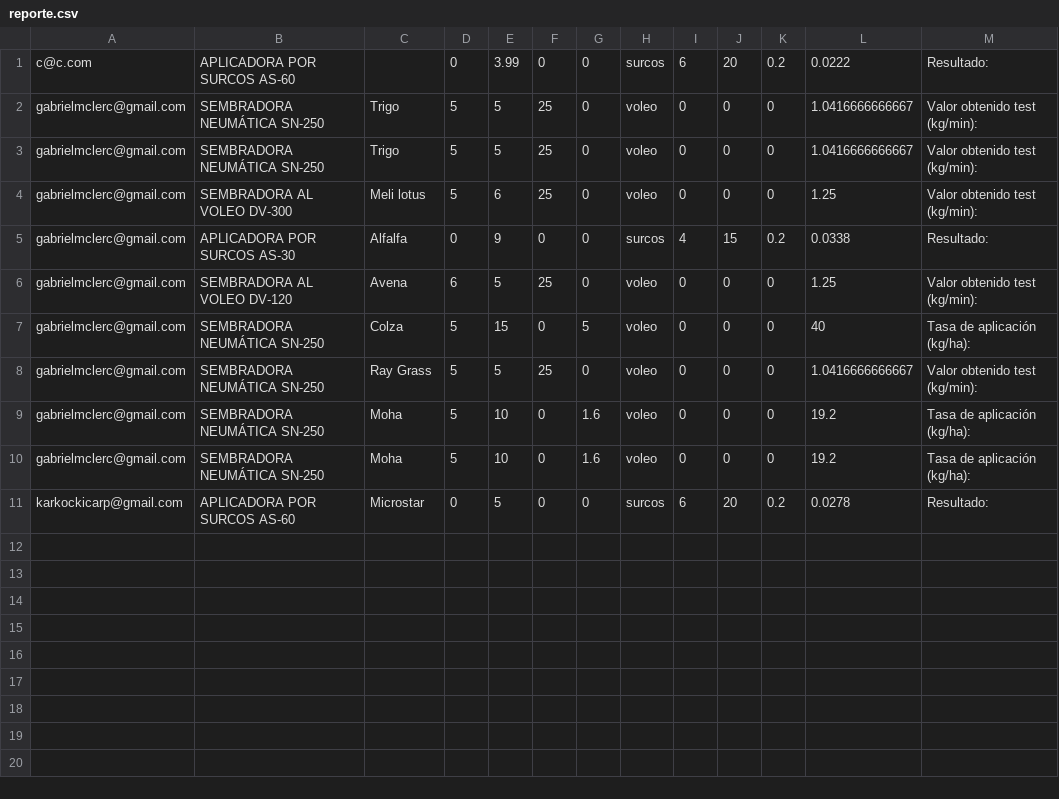
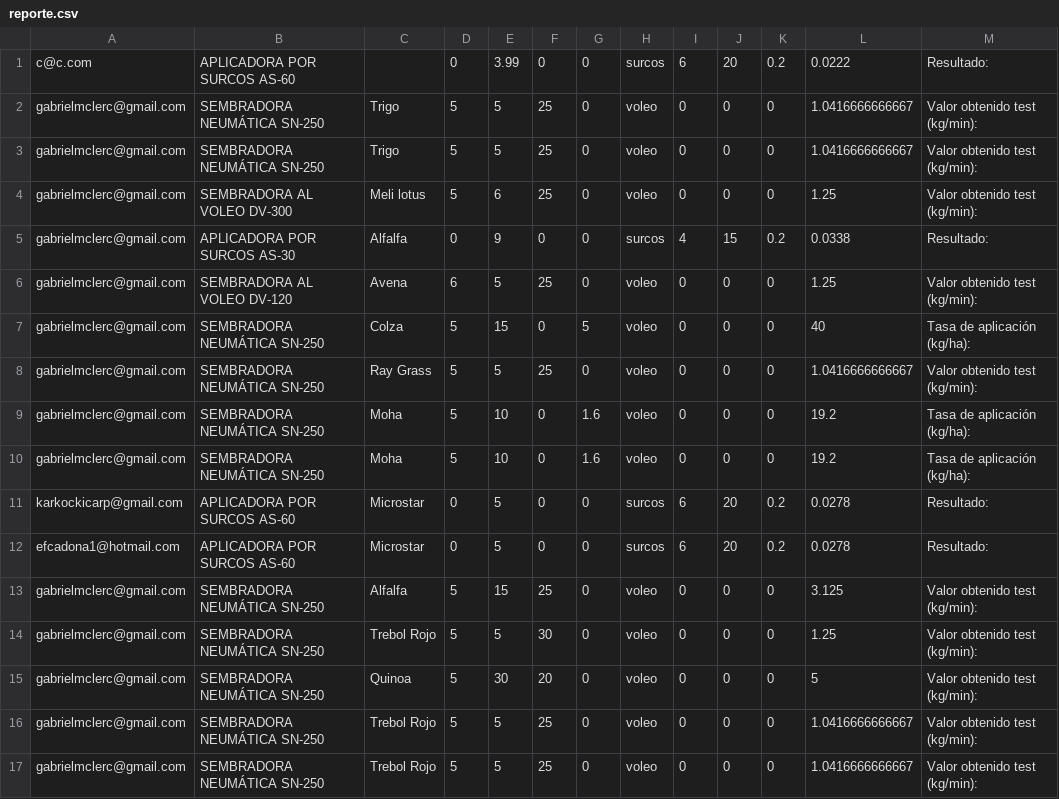
Before and after one commit to agusKar/php-api-rest, a CSV file: items/reporte.csv, drawn as a sheet.

```diff
--- a/items/reporte.csv
+++ b/items/reporte.csv
@@ -11 +11,7 @@ gabrielmclerc@gmail.com,SEMBRADORA NEUMÁTICA SN-250,Moha,5,10,0,1.6,voleo,0,0,0
 karkockicarp@gmail.com,APLICADORA POR SURCOS AS-60,Microstar,0,5,0,0,surcos,6,20,0.2,0.0278,Resultado:
+efcadona1@hotmail.com,APLICADORA POR SURCOS AS-60,Microstar,0,5,0,0,surcos,6,20,0.2,0.0278,Resultado:
+gabrielmclerc@gmail.com,SEMBRADORA NEUMÁTICA SN-250,Alfalfa,5,15,25,0,voleo,0,0,0,3.125,Valor obtenido test (kg/min):
+gabrielmclerc@gmail.com,SEMBRADORA NEUMÁTICA SN-250,Trebol Rojo,5,5,30,0,voleo,0,0,0,1.25,Valor obtenido test (kg/min):
+gabrielmclerc@gmail.com,SEMBRADORA NEUMÁTICA SN-250,Quinoa,5,30,20,0,voleo,0,0,0,5,Valor obtenido test (kg/min):
+gabrielmclerc@gmail.com,SEMBRADORA NEUMÁTICA SN-250,Trebol Rojo,5,5,25,0,voleo,0,0,0,1.0416666666667,Valor obtenido test (kg/min):
+gabrielmclerc@gmail.com,SEMBRADORA NEUMÁTICA SN-250,Trebol Rojo,5,5,25,0,voleo,0,0,0,1.0416666666667,Valor obtenido test (kg/min):
```
Also changed, not shown: 3 other files.
